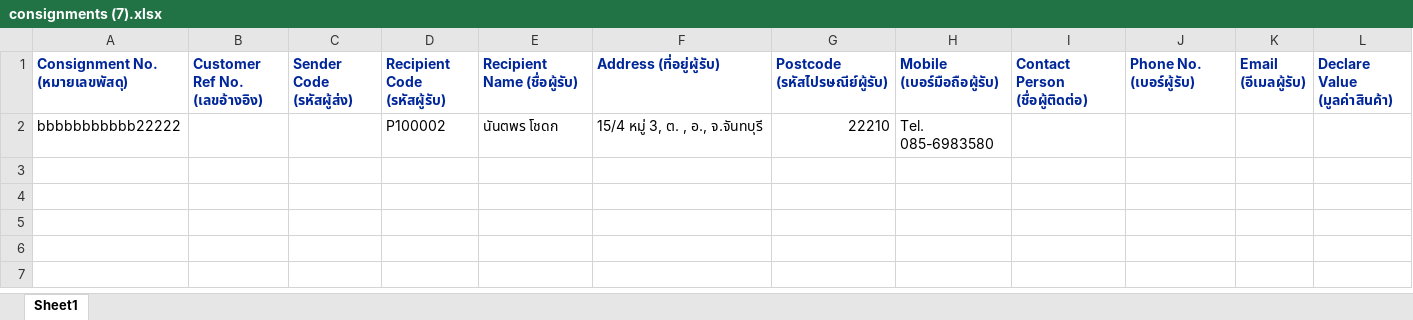
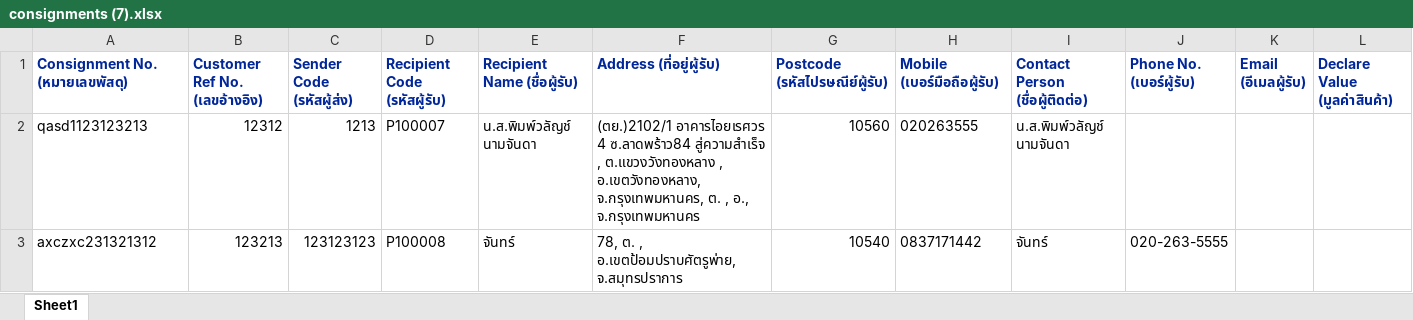
Before and after one commit to kobdagon17am/aiyara, an Excel workbook: local/public/uploads/consignments (7).xlsx, sheet Sheet1, drawn as a sheet; only a part is shown; values as stored, in another font and other column widths than the file's, no borders; removed rows and columns are numbered as before the commit, all else as after; rows hold the shown columns only; the diff names each change by its address in the sheet, - before the commit and + after, or states it on an @@ line.

```diff
--- a/local/public/uploads/consignments (7).xlsx (sheet Sheet1)
+++ b/local/public/uploads/consignments (7).xlsx (sheet Sheet1)
-row 2: bbbbbbbbbbb22222 |  |  | P100002 | นันตพร โชดก | 15/4 หมู่ 3, ต. , อ., จ.จันทบุรี | 22210 | Tel. 085-6983580
+row 2: qasd1123123213 | 12312 | 1213 | P100007 | น.ส.พิมพ์วลัญช์ นามจันดา | (ตย.)2102/1 อาคารไอยเรศวร 4 ซ.ลาดพร้าว84 สู่ความสำเร็จ , ต.แขวงวังทองหลาง , อ.เขตวังทองหลาง, จ.กรุงเทพมหานคร, ต. , อ., จ.กรุงเทพมหานคร | 10560 | 020263555 | น.ส.พิมพ์วลัญช์ นามจันดา
+row 3: axczxc231321312 | 123213 | 123123123 | P100008 | จันทร์ | 78, ต. , อ.เขตป้อมปราบศัตรูพ่าย, จ.สมุทรปราการ | 10540 | 0837171442 | จันทร์ | 020-263-5555
```
Also changed, not shown: local/public/excel_files/consignments.xlsx, local/public/uploads/consignments (6).xlsx, 8 other files.
